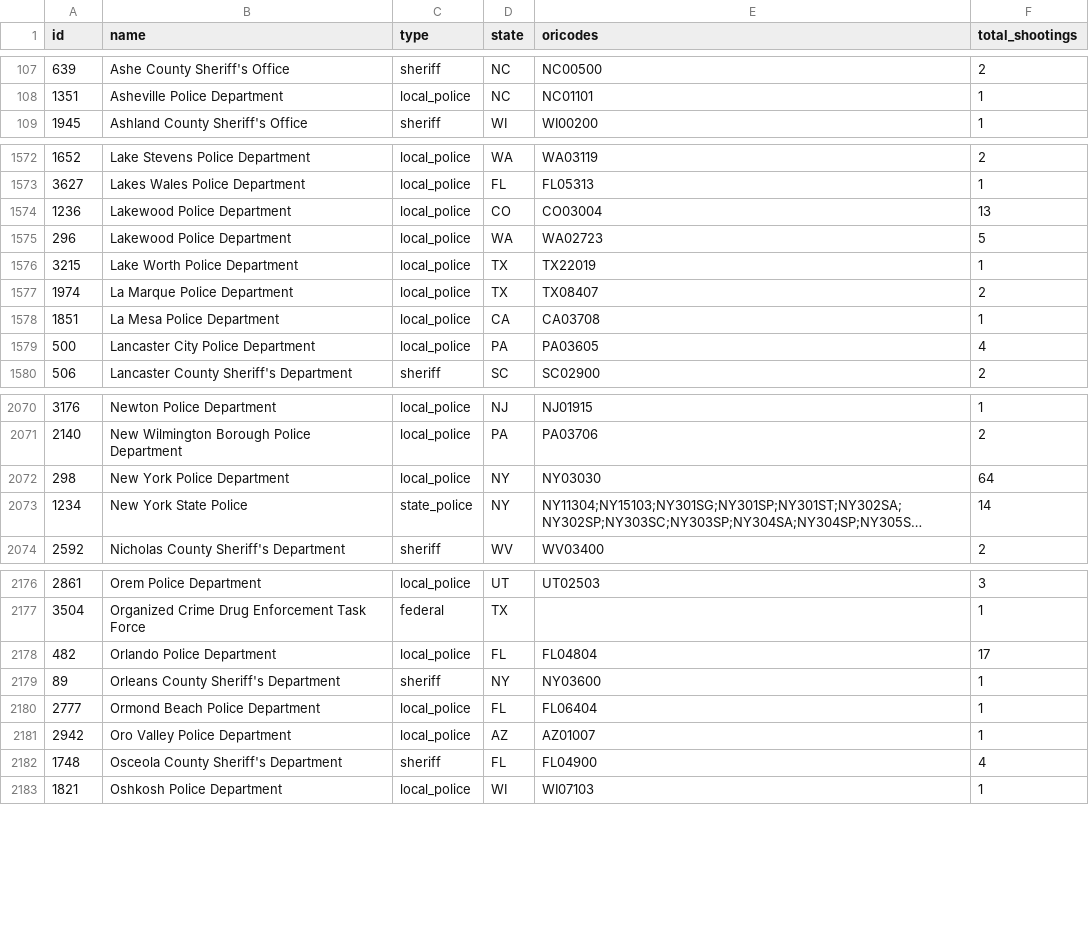
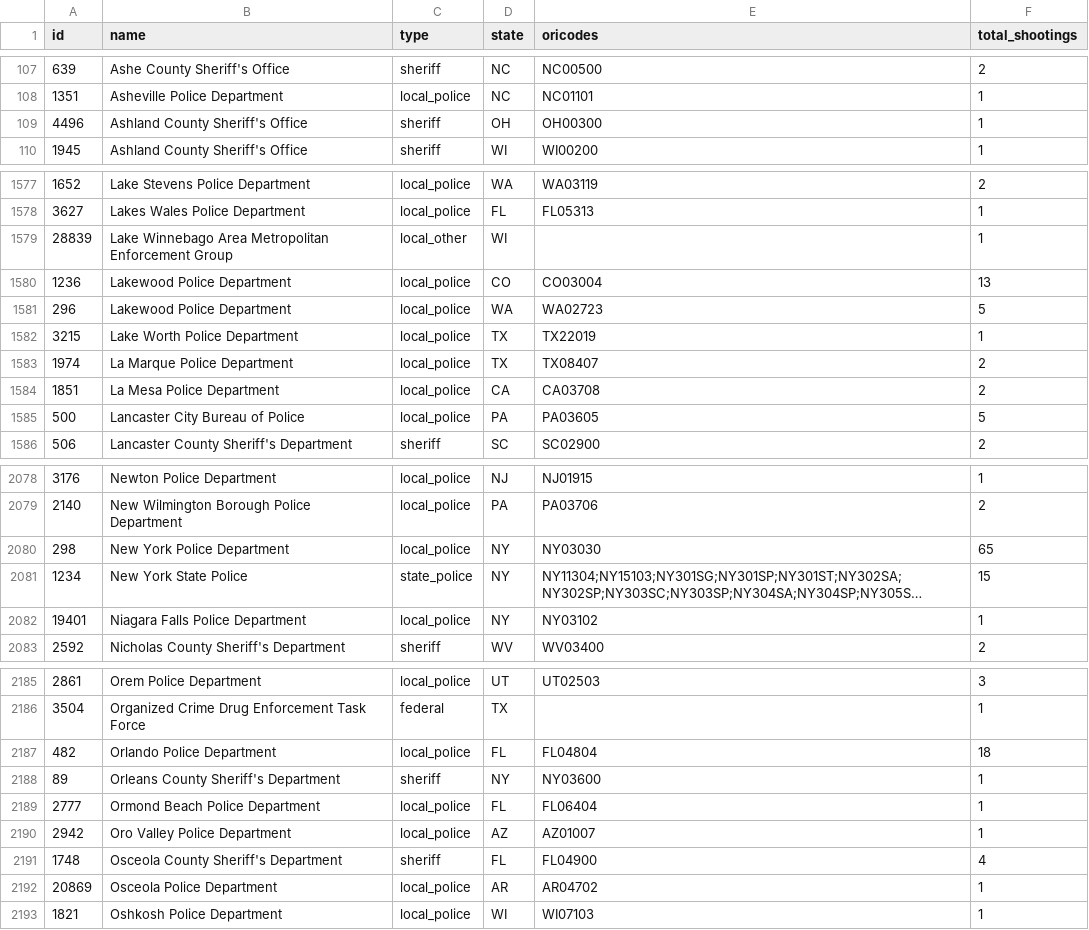
Before and after one commit to parmsam/wapoposh, a CSV file: data-raw/fatal-police-shootings-agencies_v2.csv, drawn as a sheet; only a part is shown, gaps mark what is left out; long unchanged cells end in …; addresses are those after the commit; the diff covers the shown part only; the diff names each change by its address in the sheet, - before the commit and + after, or states it on an @@ line.

```diff
--- a/data-raw/fatal-police-shootings-agencies_v2.csv
+++ b/data-raw/fatal-police-shootings-agencies_v2.csv
+row 109: 4496 | Ashland County Sheriff's Office | sheriff | OH | OH00300 | 1
+row 1579: 28839 | Lake Winnebago Area Metropolitan Enforcement Group | local_other | WI |  | 1
-F1584 (total_shootings): 1
+F1584 (total_shootings): 2
-B1585 (name): Lancaster City Police Department
+B1585 (name): Lancaster City Bureau of Police
-F1585 (total_shootings): 4
+F1585 (total_shootings): 5
-F2080 (total_shootings): 64
+F2080 (total_shootings): 65
-F2081 (total_shootings): 14
+F2081 (total_shootings): 15
+row 2082: 19401 | Niagara Falls Police Department | local_police | NY | NY03102 | 1
-F2187 (total_shootings): 17
+F2187 (total_shootings): 18
+row 2192: 20869 | Osceola Police Department | local_police | AR | AR04702 | 1
```
Also changed, not shown: 8 added rows and 21 edited cells elsewhere in this file, 3 other files.
